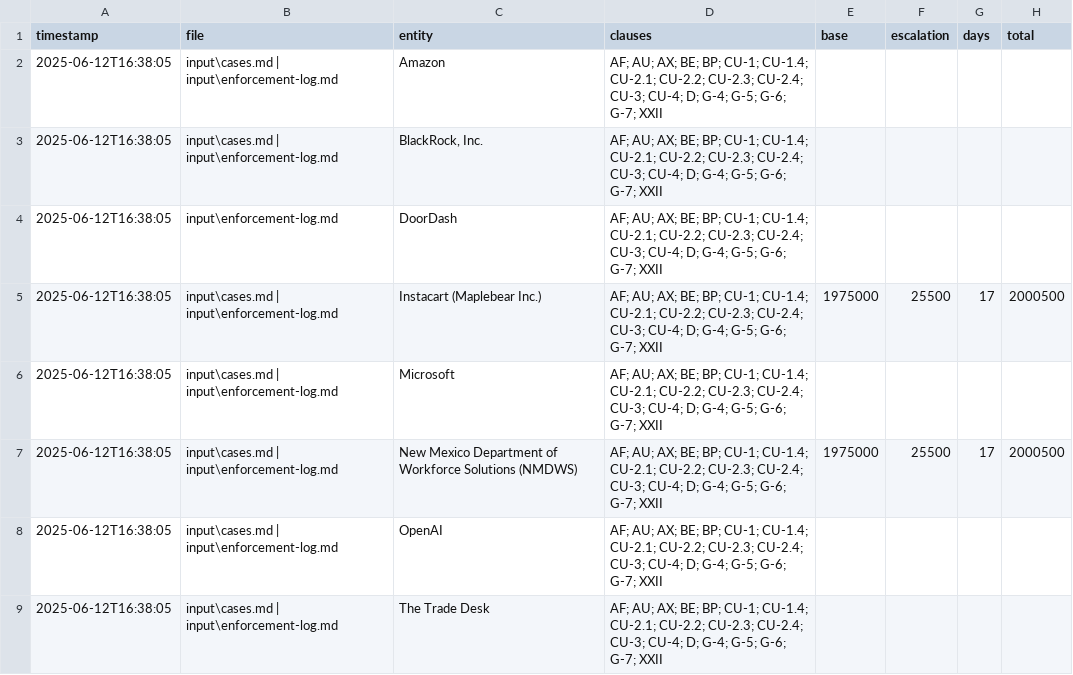
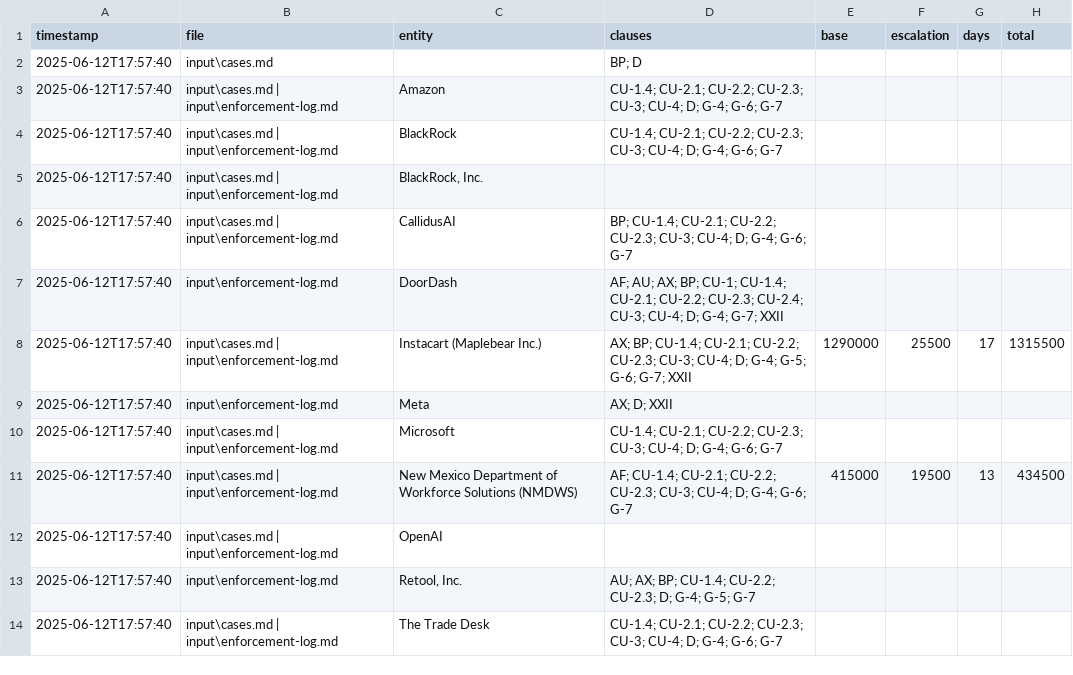
Before and after one commit to Gamerdudee/holmes-enforcement-model, a CSV file: output/hem_daily_ledger.csv, drawn as a sheet.

Commit message:
Add files via upload

```diff
--- a/output/hem_daily_ledger.csv
+++ b/output/hem_daily_ledger.csv
@@ -1,9 +1,14 @@
 timestamp,file,entity,clauses,base,escalation,days,total
-2025-06-12T16:38:05,input\cases.md | input\enforcement-log.md,Amazon,AF; AU; AX; BE; BP; CU-1; CU-1.4; CU-2.1; CU-2.2; CU-2.3; CU-2.4; CU-3; CU-4; D; G-4; G-5; G-6; G-7; XXII,,,,
-2025-06-12T16:38:05,input\cases.md | input\enforcement-log.md,"BlackRock, Inc.",AF; AU; AX; BE; BP; CU-1; CU-1.4; CU-2.1; CU-2.2; CU-2.3; CU-2.4; CU-3; CU-4; D; G-4; G-5; G-6; G-7; XXII,,,,
-2025-06-12T16:38:05,input\enforcement-log.md,DoorDash,AF; AU; AX; BE; BP; CU-1; CU-1.4; CU-2.1; CU-2.2; CU-2.3; CU-2.4; CU-3; CU-4; D; G-4; G-5; G-6; G-7; XXII,,,,
-2025-06-12T16:38:05,input\cases.md | input\enforcement-log.md,Instacart (Maplebear Inc.),AF; AU; AX; BE; BP; CU-1; CU-1.4; CU-2.1; CU-2.2; CU-2.3; CU-2.4; CU-3; CU-4; D; G-4; G-5; G-6; G-7; XXII,1975000,25500,17,2000500
-2025-06-12T16:38:05,input\cases.md | input\enforcement-log.md,Microsoft,AF; AU; AX; BE; BP; CU-1; CU-1.4; CU-2.1; CU-2.2; CU-2.3; CU-2.4; CU-3; CU-4; D; G-4; G-5; G-6; G-7; XXII,,,,
-2025-06-12T16:38:05,input\cases.md | input\enforcement-log.md,New Mexico Department of Workforce Solutions (NMDWS),AF; AU; AX; BE; BP; CU-1; CU-1.4; CU-2.1; CU-2.2; CU-2.3; CU-2.4; CU-3; CU-4; D; G-4; G-5; G-6; G-7; XXII,1975000,25500,17,2000500
-2025-06-12T16:38:05,input\cases.md | input\enforcement-log.md,OpenAI,AF; AU; AX; BE; BP; CU-1; CU-1.4; CU-2.1; CU-2.2; CU-2.3; CU-2.4; CU-3; CU-4; D; G-4; G-5; G-6; G-7; XXII,,,,
-2025-06-12T16:38:05,input\cases.md | input\enforcement-log.md,The Trade Desk,AF; AU; AX; BE; BP; CU-1; CU-1.4; CU-2.1; CU-2.2; CU-2.3; CU-2.4; CU-3; CU-4; D; G-4; G-5; G-6; G-7; XXII,,,,
+2025-06-12T17:57:40,input\cases.md,,BP; D,,,,
+2025-06-12T17:57:40,input\cases.md | input\enforcement-log.md,Amazon,CU-1.4; CU-2.1; CU-2.2; CU-2.3; CU-3; CU-4; D; G-4; G-6; G-7,,,,
+2025-06-12T17:57:40,input\cases.md | input\enforcement-log.md,BlackRock,CU-1.4; CU-2.1; CU-2.2; CU-2.3; CU-3; CU-4; D; G-4; G-6; G-7,,,,
+2025-06-12T17:57:40,input\cases.md | input\enforcement-log.md,"BlackRock, Inc.",,,,,
+2025-06-12T17:57:40,input\cases.md | input\enforcement-log.md,CallidusAI,BP; CU-1.4; CU-2.1; CU-2.2; CU-2.3; CU-3; CU-4; D; G-4; G-6; G-7,,,,
+2025-06-12T17:57:40,input\enforcement-log.md,DoorDash,AF; AU; AX; BP; CU-1; CU-1.4; CU-2.1; CU-2.2; CU-2.3; CU-2.4; CU-3; CU-4; D; G-4; G-7; XXII,,,,
+2025-06-12T17:57:40,input\cases.md | input\enforcement-log.md,Instacart (Maplebear Inc.),AX; BP; CU-1.4; CU-2.1; CU-2.2; CU-2.3; CU-3; CU-4; D; G-4; G-5; G-6; G-7; XXII,1290000,25500,17,1315500
+2025-06-12T17:57:40,input\enforcement-log.md,Meta,AX; D; XXII,,,,
+2025-06-12T17:57:40,input\cases.md | input\enforcement-log.md,Microsoft,CU-1.4; CU-2.1; CU-2.2; CU-2.3; CU-3; CU-4; D; G-4; G-6; G-7,,,,
+2025-06-12T17:57:40,input\cases.md | input\enforcement-log.md,New Mexico Department of Workforce Solutions (NMDWS),AF; CU-1.4; CU-2.1; CU-2.2; CU-2.3; CU-3; CU-4; D; G-4; G-6; G-7,415000,19500,13,434500
+2025-06-12T17:57:40,input\cases.md | input\enforcement-log.md,OpenAI,,,,,
+2025-06-12T17:57:40,input\enforcement-log.md,"Retool, Inc.",AU; AX; BP; CU-1.4; CU-2.2; CU-2.3; D; G-4; G-5; G-7,,,,
+2025-06-12T17:57:40,input\cases.md | input\enforcement-log.md,The Trade Desk,CU-1.4; CU-2.1; CU-2.2; CU-2.3; CU-3; CU-4; D; G-4; G-6; G-7,,,,
```
